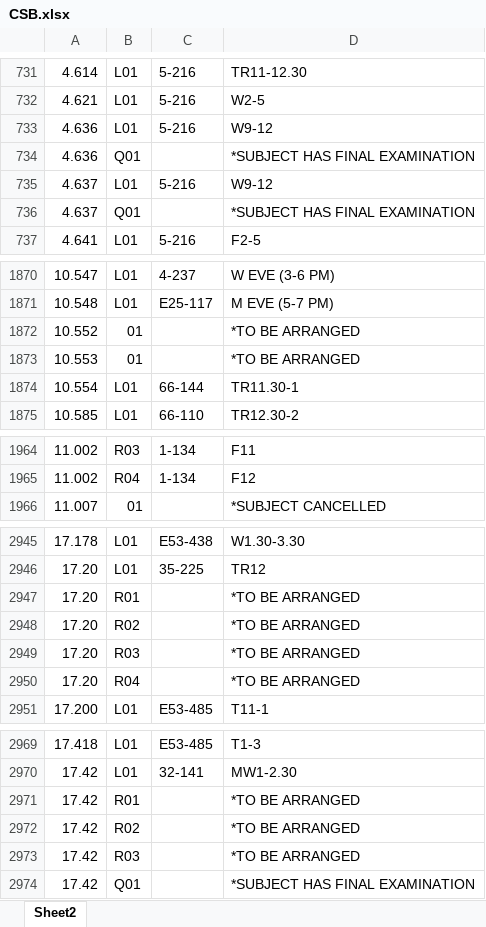
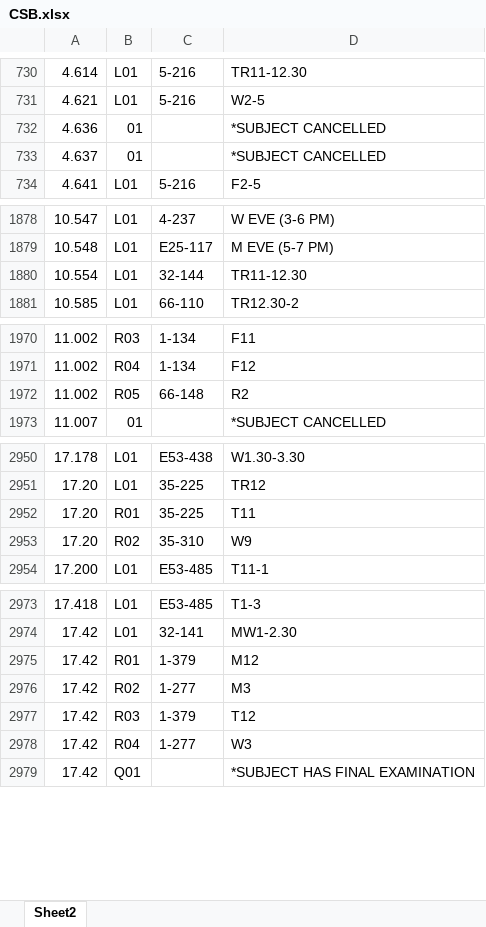
Before and after one commit to edfan/firehose, an Excel workbook: new_scripts/CSB.xlsx, sheet Sheet2, drawn as a sheet; only a part is shown, gaps mark what is left out; values as stored, in another font and other column widths than the file's, no cell formats; removed rows and columns are numbered as before the commit, all else as after; the diff covers the shown part only; the diff names each change by its address in the sheet, - before the commit and + after, or states it on an @@ line.

```diff
--- a/new_scripts/CSB.xlsx (sheet Sheet2)
+++ b/new_scripts/CSB.xlsx (sheet Sheet2)
-row 733: 4.636 | L01 | 5-216 | W9-12
-B732: Q01
+B732: 01
-D732: *SUBJECT HAS FINAL EXAMINATION
+D732: *SUBJECT CANCELLED
-row 735: 4.637 | L01 | 5-216 | W9-12
-B733: Q01
+B733: 01
-D733: *SUBJECT HAS FINAL EXAMINATION
+D733: *SUBJECT CANCELLED
-row 1872: 10.552 | 01 |  | *TO BE ARRANGED
-row 1873: 10.553 | 01 |  | *TO BE ARRANGED
-C1880: 66-144
+C1880: 32-144
-D1880: TR11.30-1
+D1880: TR11-12.30
+row 1972: 11.002 | R05 | 66-148 | R2
-C2952: (empty)
+C2952: 35-225
-D2952: *TO BE ARRANGED
+D2952: T11
-C2953: (empty)
+C2953: 35-310
-D2953: *TO BE ARRANGED
+D2953: W9
-row 2949: 17.20 | R03 |  | *TO BE ARRANGED
-row 2950: 17.20 | R04 |  | *TO BE ARRANGED
-C2975: (empty)
+C2975: 1-379
-D2975: *TO BE ARRANGED
+D2975: M12
-C2976: (empty)
+C2976: 1-277
-D2976: *TO BE ARRANGED
+D2976: M3
-C2977: (empty)
+C2977: 1-379
-D2977: *TO BE ARRANGED
+D2977: T12
+row 2978: 17.42 | R04 | 1-277 | W3
```
Also changed, not shown: 22 added rows, 8 removed rows and 149 edited cells elsewhere in this sheet, cell formats, 7 other files.
